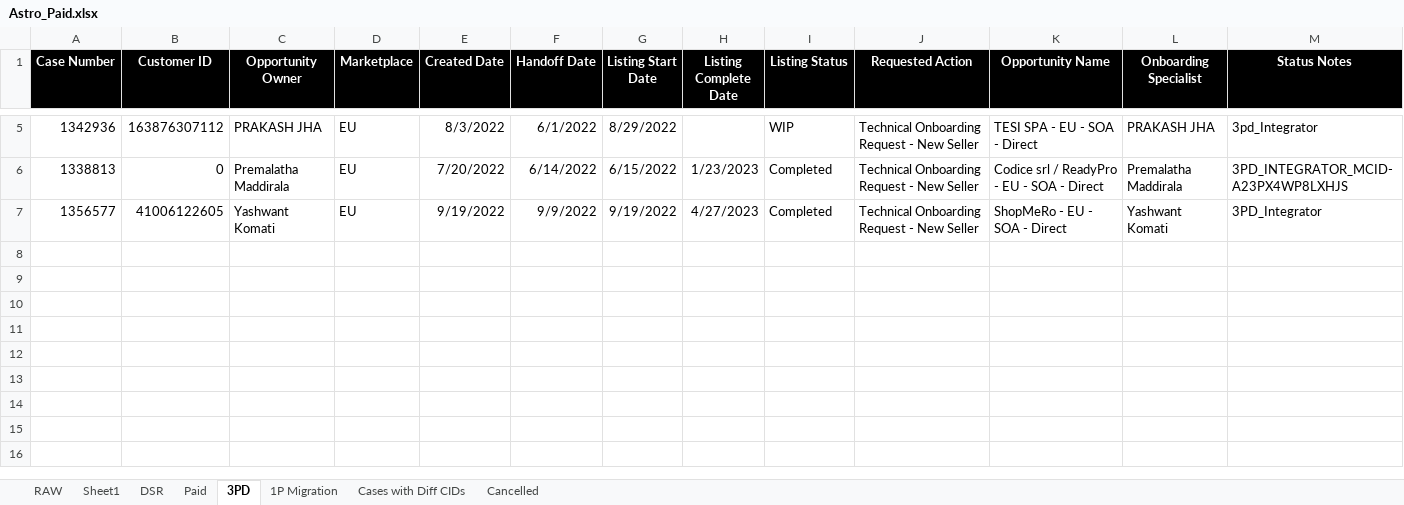
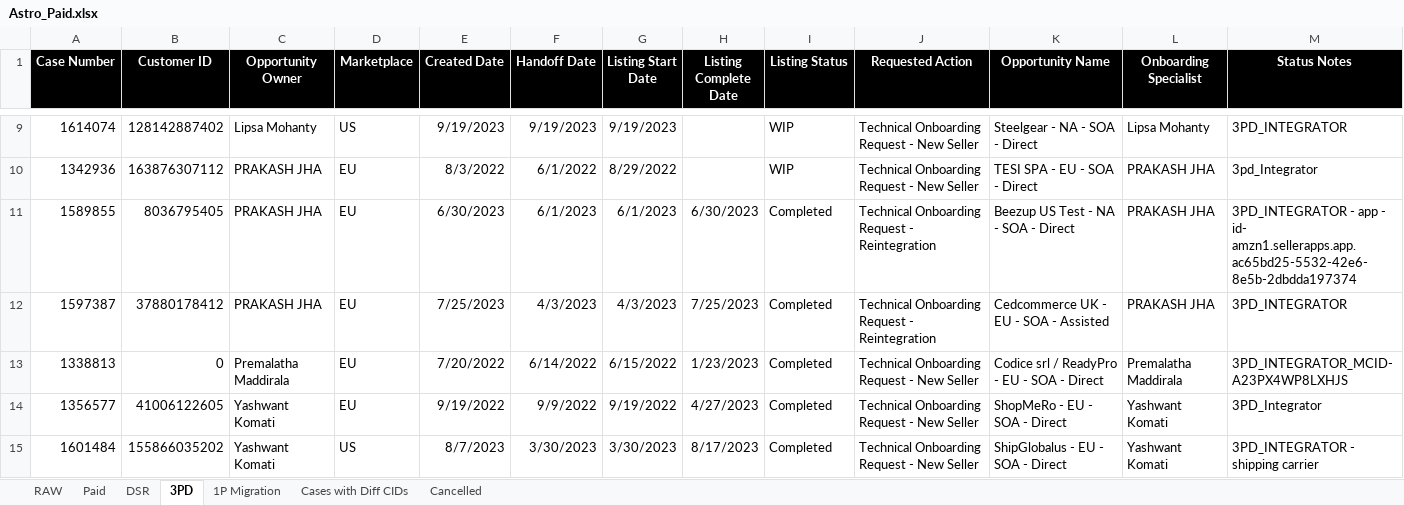
Before and after one commit to yashkomati/APIIS-CSAT-UI, an Excel workbook: Astro_Paid.xlsx, sheet 3PD, drawn as a sheet; only a part is shown, gaps mark what is left out; values as stored, in another font and other column widths than the file's, no borders; rows hold the shown columns only; the diff covers the shown part only; the diff names each change by its address in the sheet, - before the commit and + after, or states it on an @@ line.

```diff
--- a/Astro_Paid.xlsx (sheet 3PD)
+++ b/Astro_Paid.xlsx (sheet 3PD)
-sheet tab: Sheet1
@@ sheet tab order changed: RAW | Paid | DSR | 3PD | 1P Migration | Cases with Diff CIDs | Cancelled @@
+row 9: 1614074 | 128142887402 | Lipsa Mohanty | US | 9/19/2023 | 9/19/2023 | 9/19/2023 |  | WIP | Technical Onboarding Request - New Seller | Steelgear - NA - SOA - Direct | Lipsa Mohanty | 3PD_INTEGRATOR
+row 11: 1589855 | 8036795405 | PRAKASH JHA | EU | 6/30/2023 | 6/1/2023 | 6/1/2023 | 6/30/2023 | Completed | Technical Onboarding Request - Reintegration | Beezup US Test - NA - SOA - Direct | PRAKASH JHA | 3PD_INTEGRATOR - app - id- amzn1.sellerapps.app.ac65bd25-5532-42e6-8e5b-2dbdda197374
+row 12: 1597387 | 37880178412 | PRAKASH JHA | EU | 7/25/2023 | 4/3/2023 | 4/3/2023 | 7/25/2023 | Completed | Technical Onboarding Request - Reintegration | Cedcommerce UK - EU - SOA - Assisted | PRAKASH JHA | 3PD_INTEGRATOR
+row 15: 1601484 | 155866035202 | Yashwant Komati | US | 8/7/2023 | 3/30/2023 | 3/30/2023 | 8/17/2023 | Completed | Technical Onboarding Request - New Seller | ShipGlobalus - EU - SOA - Direct | Yashwant Komati | 3PD_INTEGRATOR - shipping carrier
```
Also changed, not shown: 4 added rows and 3 edited cells elsewhere in this sheet, sheet RAW, sheet DSR, sheet Paid, sheet 1P Migration, sheet Cancelled, sheet Cases with Diff CIDs, formulas that keep their value, hidden cells, 19 other files.
